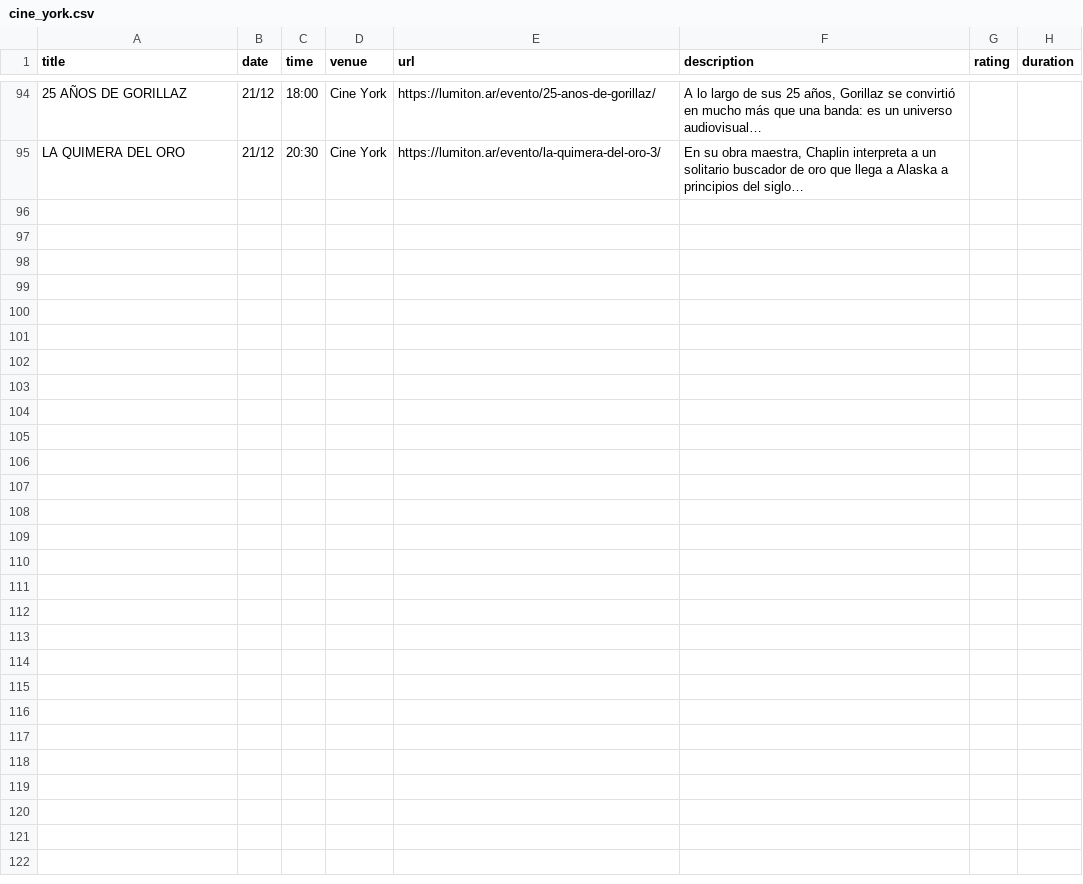
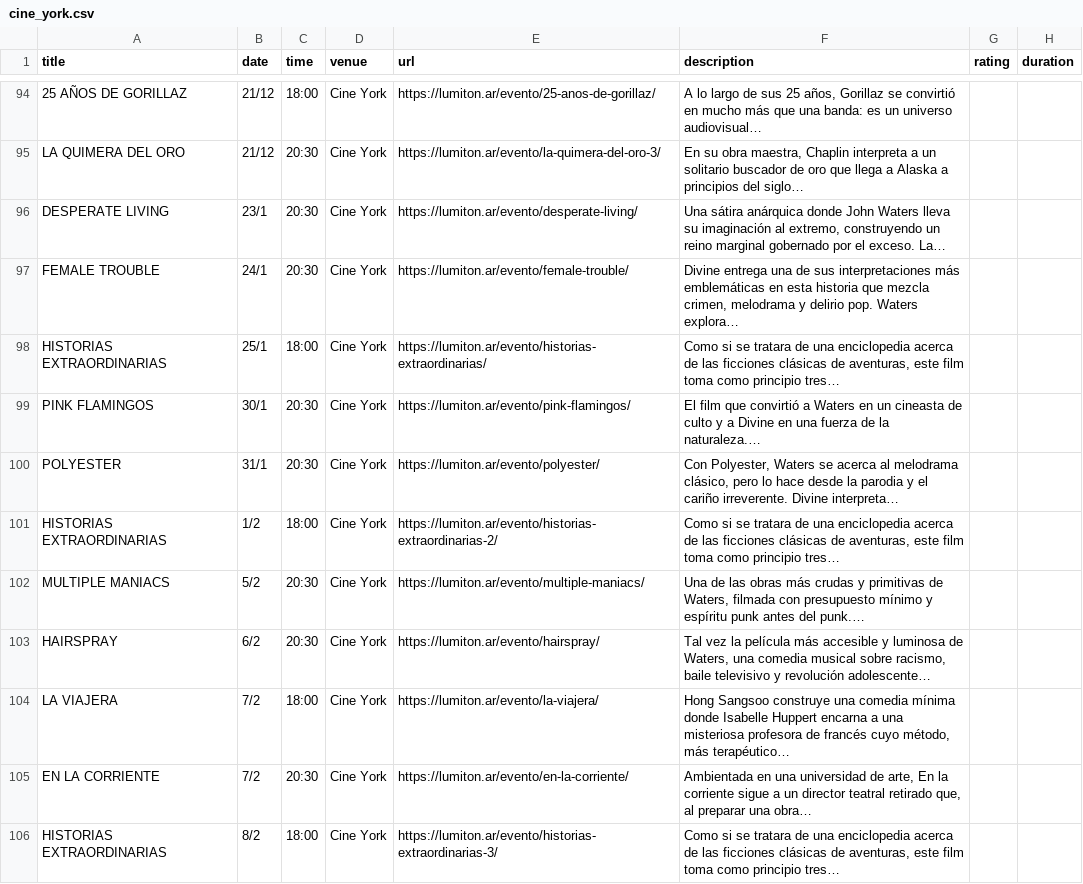
Before and after one commit to j-e-d/agenda-lumiton, a CSV file: data/cine_york.csv, drawn as a sheet; only a part is shown, gaps mark what is left out; the diff covers the shown part only; the diff names each change by its address in the sheet, - before the commit and + after, or states it on an @@ line.

```diff
--- a/data/cine_york.csv
+++ b/data/cine_york.csv
+row 96: DESPERATE LIVING | 23/1 | 20:30 | Cine York | https://lumiton.ar/evento/desperate-living/ | Una sátira anárquica donde John Waters lleva su imaginación al extremo, construyendo un reino marginal gobernado por el exceso. La…
+row 97: FEMALE TROUBLE | 24/1 | 20:30 | Cine York | https://lumiton.ar/evento/female-trouble/ | Divine entrega una de sus interpretaciones más emblemáticas en esta historia que mezcla crimen, melodrama y delirio pop. Waters explora…
+row 98: HISTORIAS EXTRAORDINARIAS | 25/1 | 18:00 | Cine York | https://lumiton.ar/evento/historias-extraordinarias/ | Como si se tratara de una enciclopedia acerca de las ficciones clásicas de aventuras, este film toma como principio tres…
+row 99: PINK FLAMINGOS | 30/1 | 20:30 | Cine York | https://lumiton.ar/evento/pink-flamingos/ | El film que convirtió a Waters en un cineasta de culto y a Divine en una fuerza de la naturaleza.…
+row 100: POLYESTER | 31/1 | 20:30 | Cine York | https://lumiton.ar/evento/polyester/ | Con Polyester, Waters se acerca al melodrama clásico, pero lo hace desde la parodia y el cariño irreverente. Divine interpreta…
+row 101: HISTORIAS EXTRAORDINARIAS | 1/2 | 18:00 | Cine York | https://lumiton.ar/evento/historias-extraordinarias-2/ | Como si se tratara de una enciclopedia acerca de las ficciones clásicas de aventuras, este film toma como principio tres…
+row 102: MULTIPLE MANIACS | 5/2 | 20:30 | Cine York | https://lumiton.ar/evento/multiple-maniacs/ | Una de las obras más crudas y primitivas de Waters, filmada con presupuesto mínimo y espíritu punk antes del punk.…
+row 103: HAIRSPRAY | 6/2 | 20:30 | Cine York | https://lumiton.ar/evento/hairspray/ | Tal vez la película más accesible y luminosa de Waters, una comedia musical sobre racismo, baile televisivo y revolución adolescente…
+row 104: LA VIAJERA | 7/2 | 18:00 | Cine York | https://lumiton.ar/evento/la-viajera/ | Hong Sangsoo construye una comedia mínima donde Isabelle Huppert encarna a una misteriosa profesora de francés cuyo método, más terapéutico…
+row 105: EN LA CORRIENTE | 7/2 | 20:30 | Cine York | https://lumiton.ar/evento/en-la-corriente/ | Ambientada en una universidad de arte, En la corriente sigue a un director teatral retirado que, al preparar una obra…
+row 106: HISTORIAS EXTRAORDINARIAS | 8/2 | 18:00 | Cine York | https://lumiton.ar/evento/historias-extraordinarias-3/ | Como si se tratara de una enciclopedia acerca de las ficciones clásicas de aventuras, este film toma como principio tres…
```
Also changed, not shown: 11 added rows elsewhere in this file, data/centro_cultural_munro.csv, data/lumiton.csv, 7 other files.
